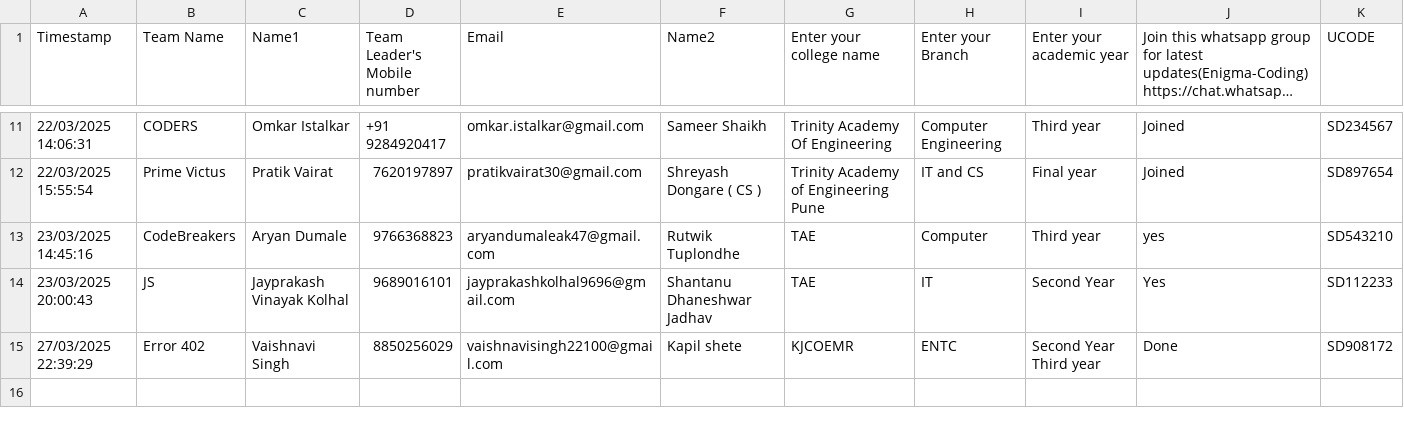
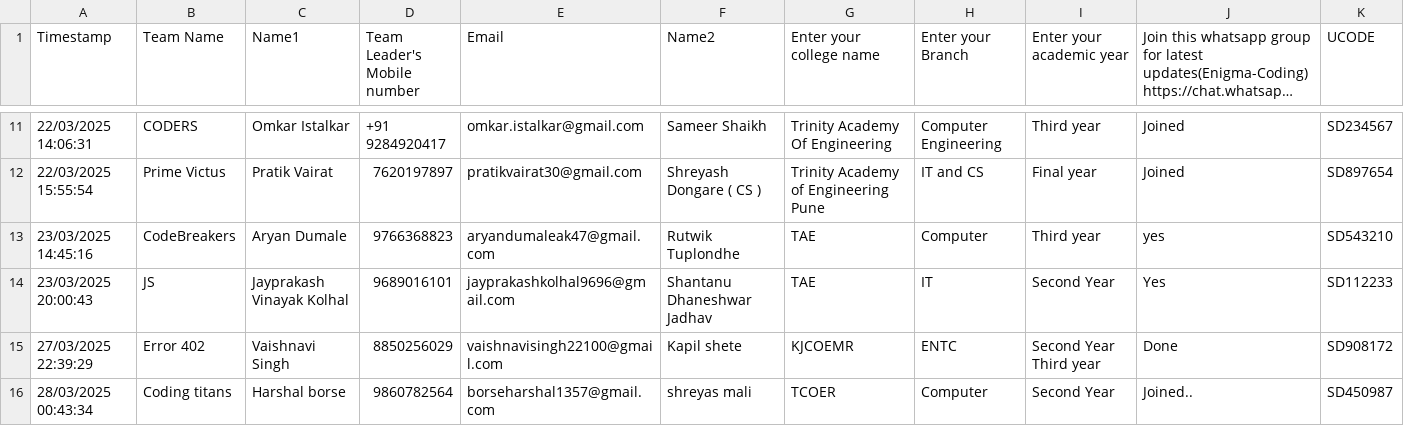
Before and after one commit to SanchitKumbhar/paradoxfiles, a CSV file: responses.csv, drawn as a sheet; only a part is shown, gaps mark what is left out; long unchanged cells end in …; the diff names each change by its address in the sheet, - before the commit and + after, or states it on an @@ line.

Commit message:
Update responses.csv

```diff
--- a/responses.csv
+++ b/responses.csv
+row 16: 28/03/2025 00:43:34 | Coding titans | Harshal borse | 9860782564 | borseharshal1357@gmail.com | shreyas mali | TCOER | Computer | Second Year | Joined.. | SD450987
```
